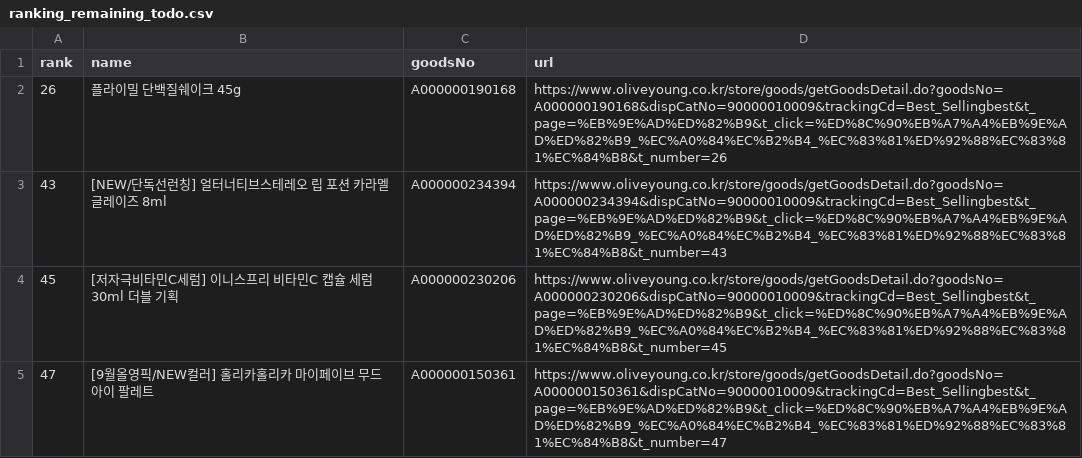
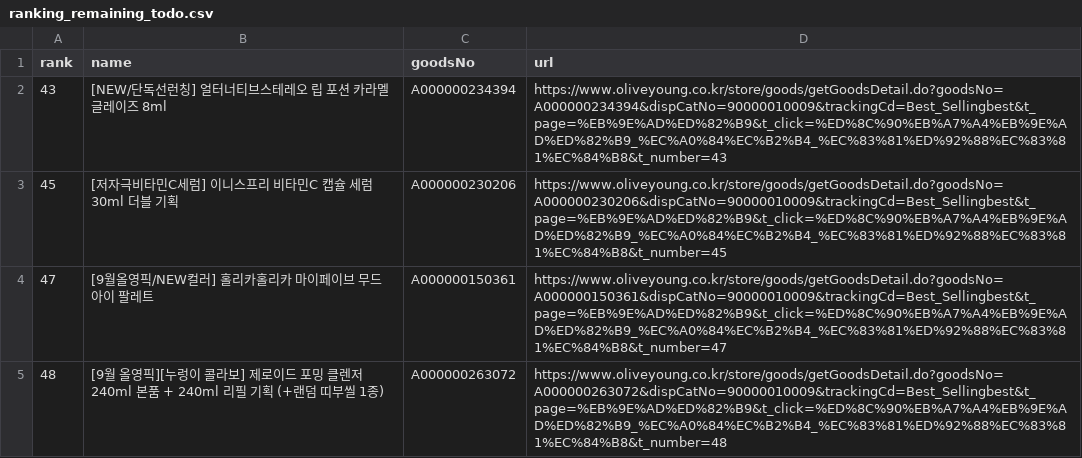
Before and after one commit to hyunj11/thesis, a CSV file: ranking_remaining_todo.csv, drawn as a sheet; only a part is shown; the shorter side is filled out with more unchanged rows.

```diff
--- a/ranking_remaining_todo.csv
+++ b/ranking_remaining_todo.csv
@@ -1,3 +1,2 @@
 rank,name,goodsNo,url
-26,플라이밀 단백질쉐이크 45g,A000000190168,https://www.oliveyoung.co.kr/store/goods/getGoodsDetail.do?goodsNo=A000000190168&dispCatNo=90000010009&trackingCd=Best_Sellingbest&t_page=%EB%9E%AD%ED%82%B9&t_click=%ED%8C%90%EB%A7%A4%EB%9E%AD%ED%82%B9_%EC%A0%84%EC%B2%B4_%EC%83%81%ED%92%88%EC%83%81%EC%84%B8&t_number=26
 43,[NEW/단독선런칭] 얼터너티브스테레오 립 포션 카라멜 글레이즈 8ml,A000000234394,https://www.oliveyoung.co.kr/store/goods/getGoodsDetail.do?goodsNo=A000000234394&dispCatNo=90000010009&trackingCd=Best_Sellingbest&t_page=%EB%9E%AD%ED%82%B9&t_click=%ED%8C%90%EB%A7%A4%EB%9E%AD%ED%82%B9_%EC%A0%84%EC%B2%B4_%EC%83%81%ED%92%88%EC%83%81%EC%84%B8&t_number=43
```
Also changed, not shown: 1 other file.
